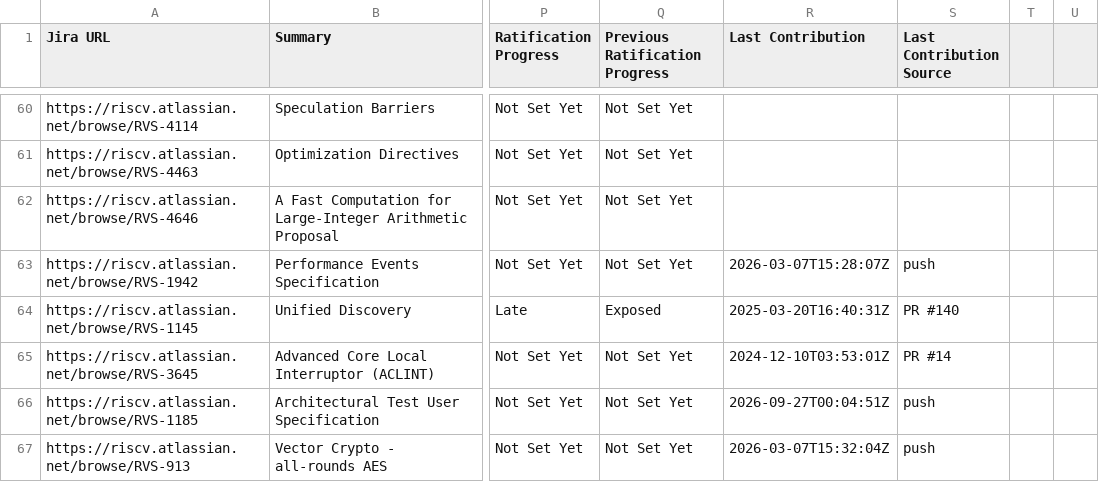
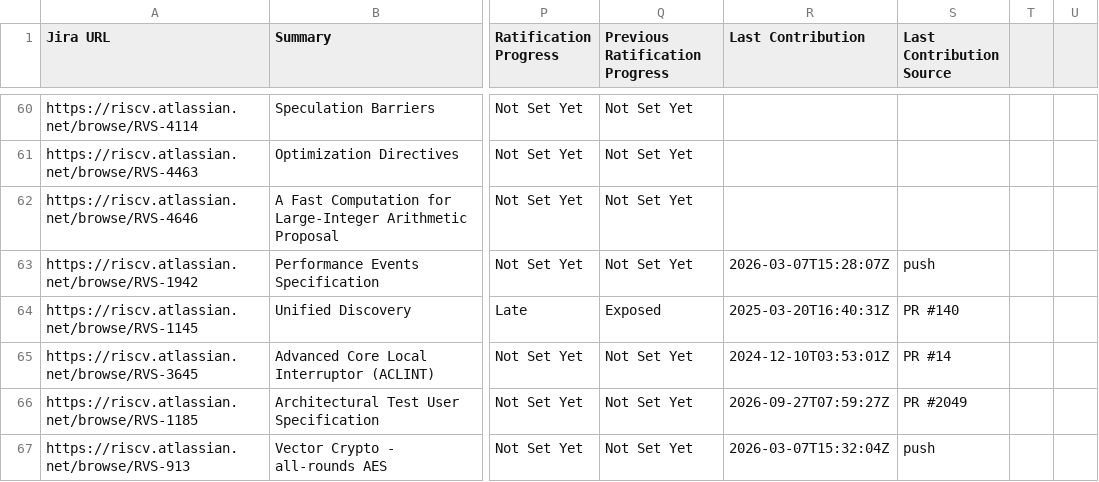
Before and after one commit to riscv/adm-spec-dashboard, a CSV file: web-ui/public/latest.csv, drawn as a sheet; only a part is shown, gaps mark what is left out; the diff names each change by its address in the sheet, - before the commit and + after, or states it on an @@ line.

```diff
--- a/web-ui/public/latest.csv
+++ b/web-ui/public/latest.csv
-R66 (Last Contribution): 2026-09-27T00:04:51Z
+R66 (Last Contribution): 2026-09-27T07:59:27Z
-S66 (Last Contribution Source): push
+S66 (Last Contribution Source): PR #2049
```
Also changed, not shown: 1 other file.
